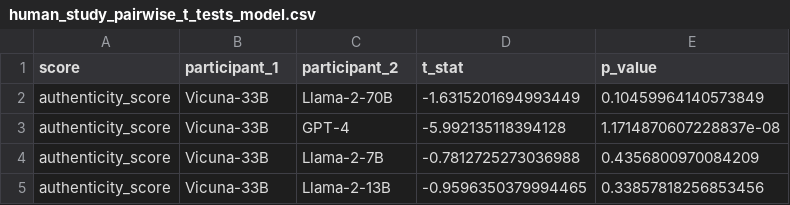
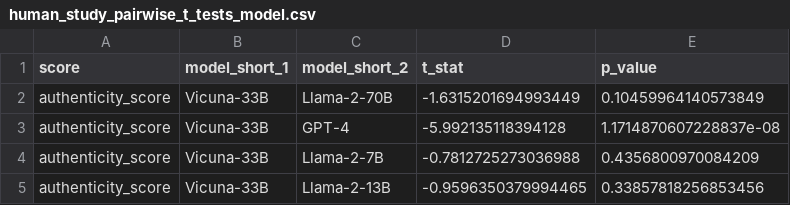
Before and after one commit to fabriceyhc/llm-psych-depth, a CSV file: story_eval/tables/human_study_pairwise_t_tests_model.csv, drawn as a sheet; only a part is shown.

```diff
--- a/story_eval/tables/human_study_pairwise_t_tests_model.csv
+++ b/story_eval/tables/human_study_pairwise_t_tests_model.csv
@@ -1,2 +1,2 @@
-score,participant_1,participant_2,t_stat,p_value
+score,model_short_1,model_short_2,t_stat,p_value
 authenticity_score,Vicuna-33B,Llama-2-70B,-1.6315201694993449,0.10459964140573849
```
Also changed, not shown: story_eval/tables/human_study_pairwise_t_tests_participant_id.csv, 1 other file.
